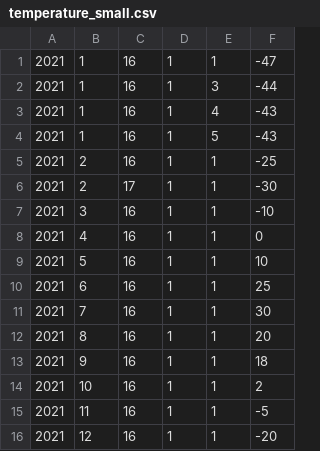
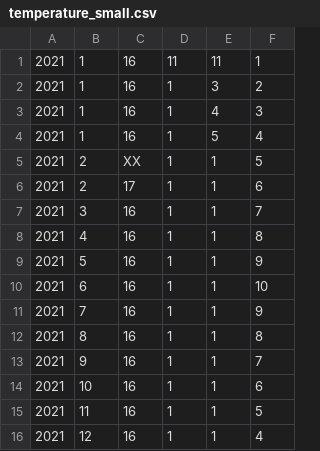
Before and after one commit to Storyteller82/CUR_15, a CSV file: temperature_small.csv, drawn as a sheet.

```diff
--- a/temperature_small.csv
+++ b/temperature_small.csv
@@ -1,16 +1,16 @@
-2021;1;16;1;1;-47
-2021;1;16;1;3;-44
-2021;1;16;1;4;-43
-2021;1;16;1;5;-43
-2021;2;16;1;1;-25
-2021;2;17;1;1;-30
-2021;3;16;1;1;-10
-2021;4;16;1;1;0
-2021;5;16;1;1;10
-2021;6;16;1;1;25
-2021;7;16;1;1;30
-2021;8;16;1;1;20
-2021;9;16;1;1;18
-2021;10;16;1;1;2
-2021;11;16;1;1;-5
-2021;12;16;1;1;-20
+2021;1;16;11;11;1
+2021;1;16;1;3;2
+2021;1;16;1;4;3
+2021;1;16;1;5;4
+2021;2;XX;1;1;5
+2021;2;17;1;1;6
+2021;3;16;1;1;7
+2021;4;16;1;1;8
+2021;5;16;1;1;9
+2021;6;16;1;1;10
+2021;7;16;1;1;9
+2021;8;16;1;1;8
+2021;9;16;1;1;7
+2021;10;16;1;1;6
+2021;11;16;1;1;5
+2021;12;16;1;1;4
```
Also changed, not shown: 4 other files.
